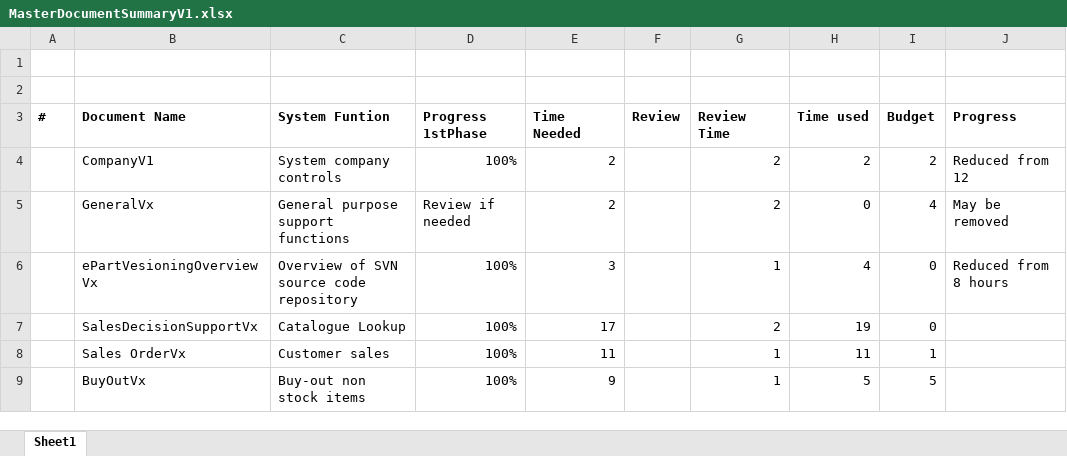
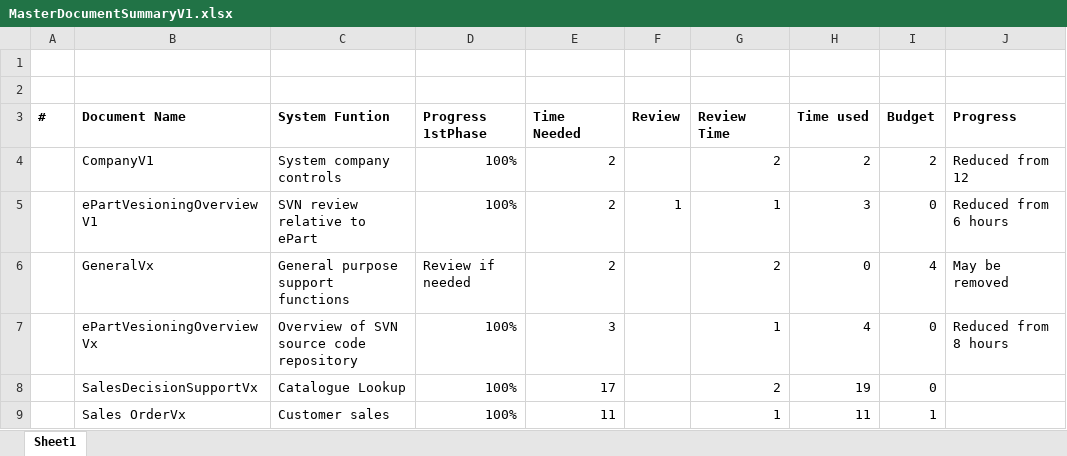
Before and after one commit to JacovdW/ep, an Excel workbook: Documentation/MasterDocumentSummaryV1.xlsx, sheet Sheet1, drawn as a sheet; only a part is shown; the shorter side is filled out with more unchanged rows; values as stored, in another font and other column widths than the file's, no borders; the diff names each change by its address in the sheet, - before the commit and + after, or states it on an @@ line.

Commit message:
Updated wit hprogress

```diff
--- a/Documentation/MasterDocumentSummaryV1.xlsx (sheet Sheet1)
+++ b/Documentation/MasterDocumentSummaryV1.xlsx (sheet Sheet1)
+row 5:  | ePartVesioningOverviewV1 | SVN review relative to ePart | 100% | 2 | 1 | 1 | 3 | 0 | Reduced from 6 hours
```
